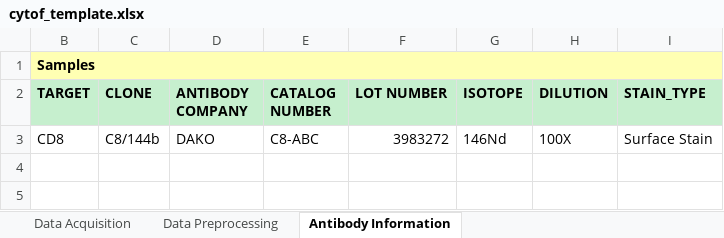
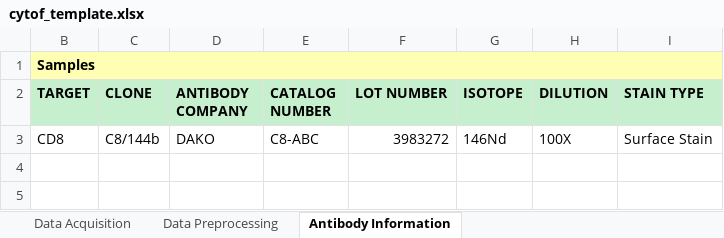
Before and after one commit to CIMAC-CIDC/cidc-schemas, an Excel workbook: template_examples/cytof_template.xlsx, sheet Antibody Information, drawn as a sheet; only a part is shown; values as stored, in another font and other column widths than the file's, no borders; the diff names each change by its address in the sheet, - before the commit and + after, or states it on an @@ line.

```diff
--- a/template_examples/cytof_template.xlsx (sheet Antibody Information)
+++ b/template_examples/cytof_template.xlsx (sheet Antibody Information)
-I2: STAIN_TYPE
+I2: STAIN TYPE
```
Also changed, not shown: sheet Data Acquisition, template_examples/micsss_template.xlsx, template_examples/olink_template.xlsx, 17 other files.
